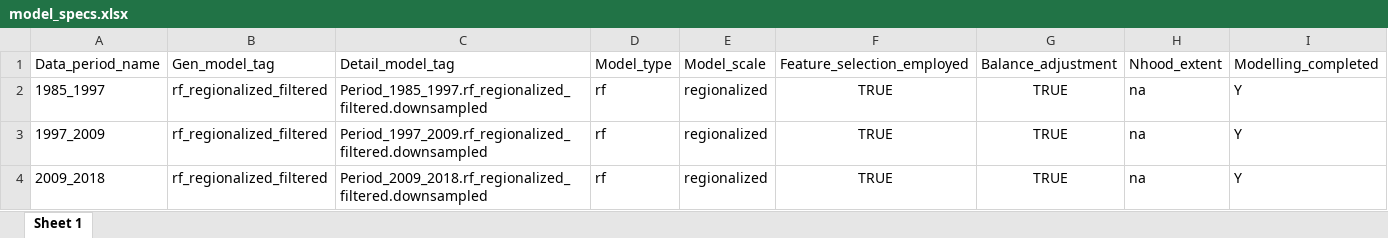
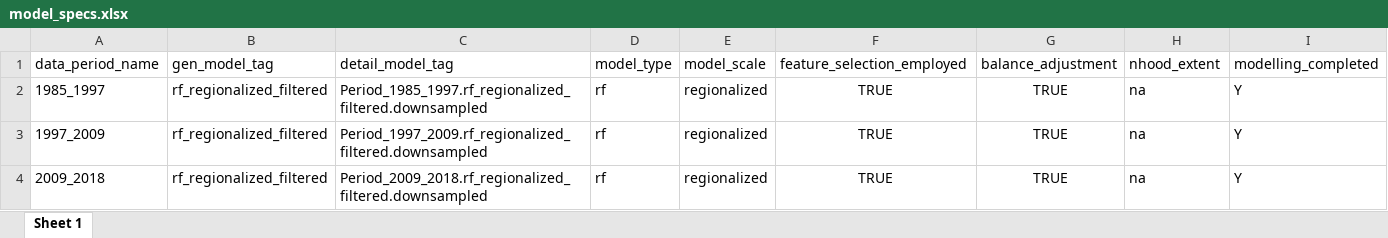
Before and after one commit to ethzplus/evoland-plus-legacy, an Excel workbook: tools/model_specs.xlsx, sheet Sheet 1, drawn as a sheet; values as stored, in another font and other column widths than the file's, no borders; the diff names each change by its address in the sheet, - before the commit and + after, or states it on an @@ line.

```diff
--- a/tools/model_specs.xlsx (sheet Sheet 1)
+++ b/tools/model_specs.xlsx (sheet Sheet 1)
-A1: Data_period_name
+A1: data_period_name
-B1: Gen_model_tag
+B1: gen_model_tag
-C1: Detail_model_tag
+C1: detail_model_tag
-D1: Model_type
+D1: model_type
-E1: Model_scale
+E1: model_scale
-F1: Feature_selection_employed
+F1: feature_selection_employed
-G1: Balance_adjustment
+G1: balance_adjustment
-H1: Nhood_extent
+H1: nhood_extent
-I1: Modelling_completed
+I1: modelling_completed
```
Also changed, not shown: 6 other files.
